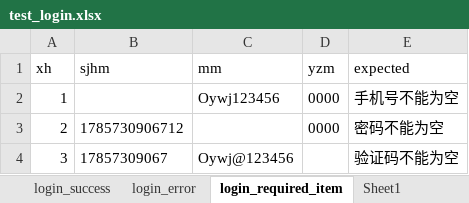
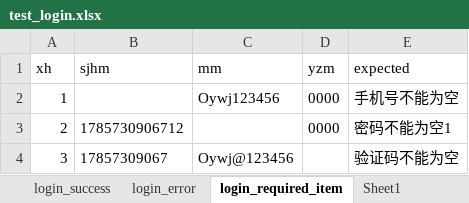
Before and after one commit to ouyangwenjing/test-framework, an Excel workbook: ui-test/data/test_login.xlsx, sheet login_required_item, drawn as a sheet; values as stored, in another font and other column widths than the file's, no borders; the diff names each change by its address in the sheet, - before the commit and + after, or states it on an @@ line.

```diff
--- a/ui-test/data/test_login.xlsx (sheet login_required_item)
+++ b/ui-test/data/test_login.xlsx (sheet login_required_item)
-E3 (expected): 密码不能为空
+E3 (expected): 密码不能为空1
```
Also changed, not shown: 12 other files.
